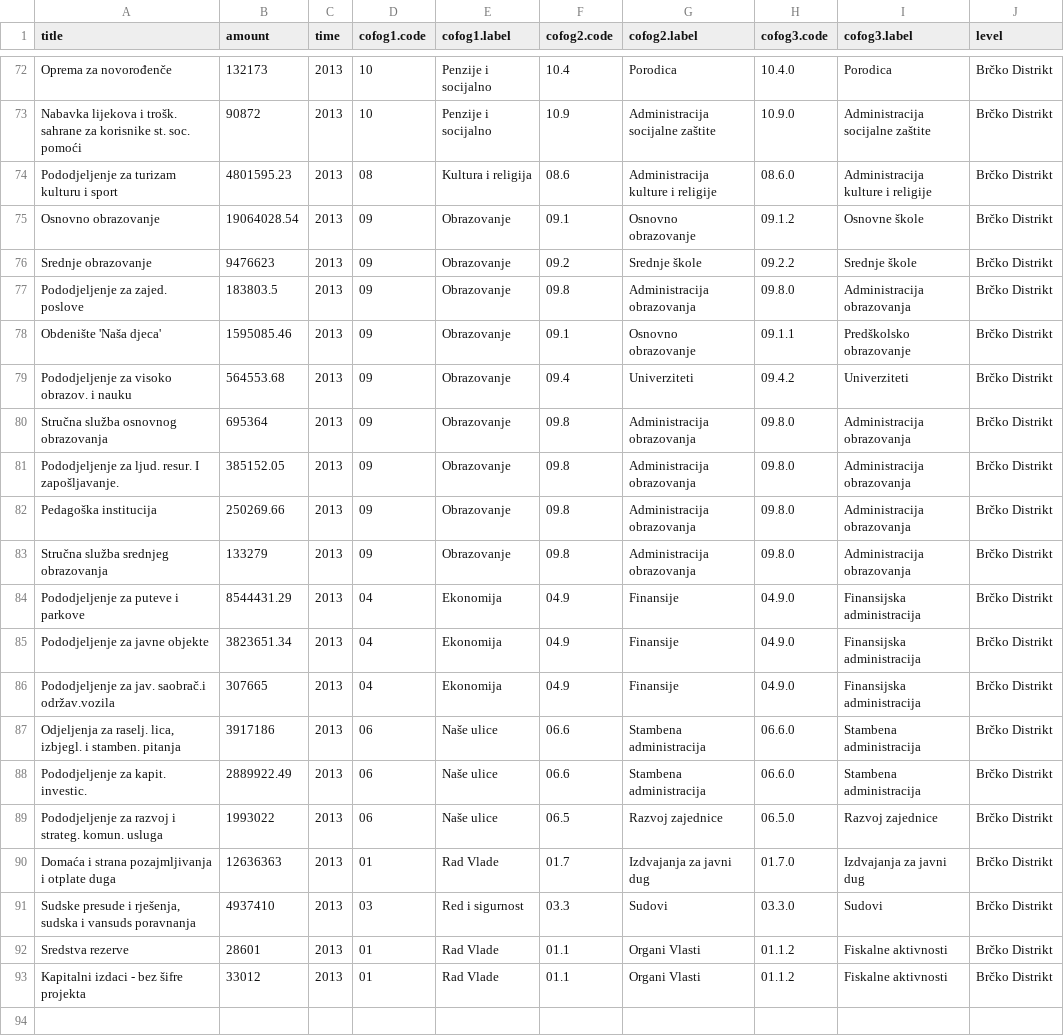
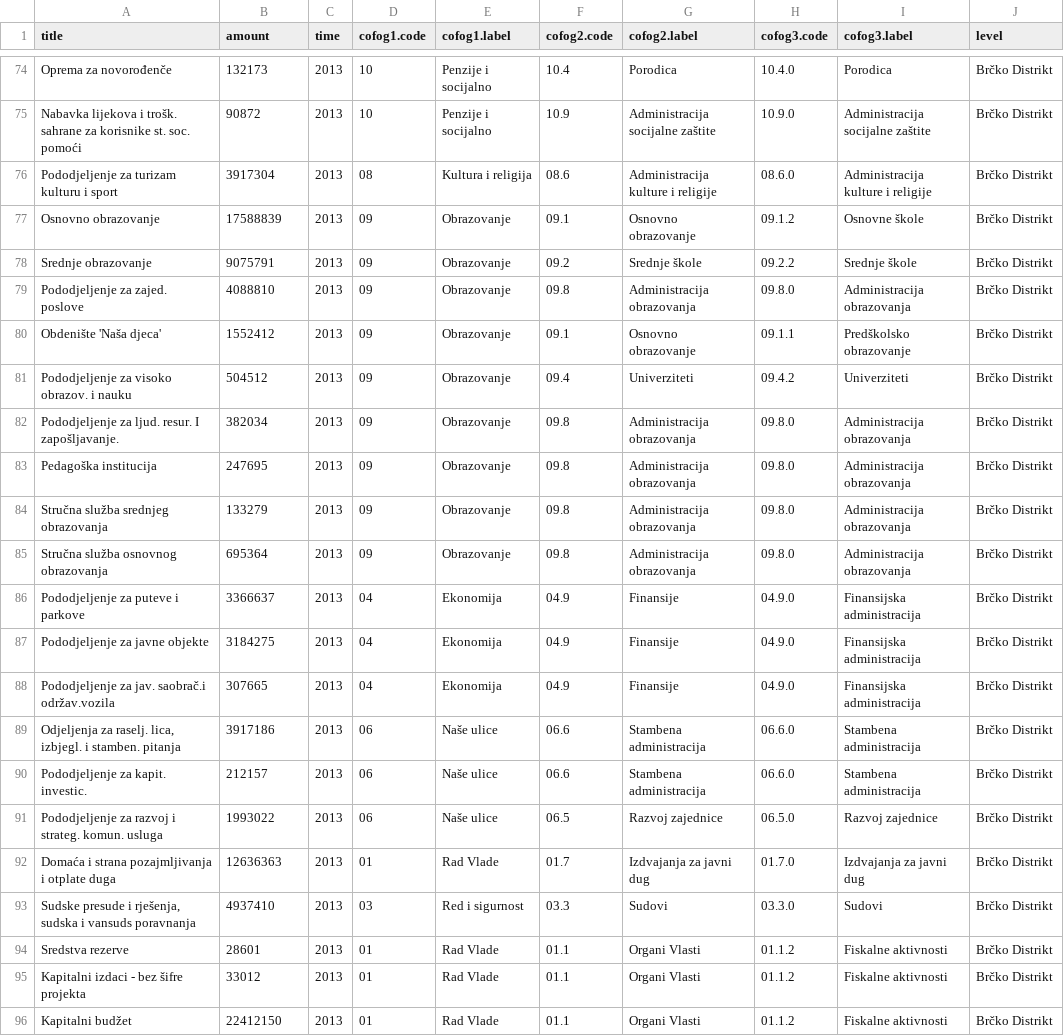
Before and after one commit to Sunbless/bh-budzeti.ba, a CSV file: bd-2013.csv, drawn as a sheet; only a part is shown, gaps mark what is left out; the diff covers the shown part only.

```diff
--- a/bd-2013.csv
+++ b/bd-2013.csv
@@ -73,17 +75,17 @@ Oprema za novorođenče,132173,2013,10,Penzije i socijalno,10.4,Porodica,10.4.0,
 Nabavka lijekova i trošk. sahrane za korisnike st. soc. pomoći,90872,2013,10,Penzije i socijalno,10.9,Administracija socijalne zaštite,10.9.0,Administracija socijalne zaštite,Brčko Distrikt
-Pododjeljenje za turizam kulturu i sport,4801595.23,2013,08,Kultura i religija,08.6,Administracija kulture i religije,08.6.0,Administracija kulture i religije,Brčko Distrikt
-Osnovno obrazovanje,19064028.54,2013,09,Obrazovanje,09.1,Osnovno obrazovanje,09.1.2,Osnovne škole,Brčko Distrikt
-Srednje obrazovanje,9476623,2013,09,Obrazovanje,09.2,Srednje škole,09.2.2,Srednje škole,Brčko Distrikt
-Pododjeljenje za zajed. poslove,183803.5,2013,09,Obrazovanje,09.8,Administracija obrazovanja,09.8.0,Administracija obrazovanja,Brčko Distrikt
-Obdenište 'Naša djeca',1595085.46,2013,09,Obrazovanje,09.1,Osnovno obrazovanje,09.1.1,Predškolsko obrazovanje,Brčko Distrikt
-Pododjeljenje za visoko obrazov. i nauku,564553.68,2013,09,Obrazovanje,09.4,Univerziteti,09.4.2,Univerziteti,Brčko Distrikt
+Pododjeljenje za turizam kulturu i sport,3917304,2013,08,Kultura i religija,08.6,Administracija kulture i religije,08.6.0,Administracija kulture i religije,Brčko Distrikt
+Osnovno obrazovanje,17588839,2013,09,Obrazovanje,09.1,Osnovno obrazovanje,09.1.2,Osnovne škole,Brčko Distrikt
+Srednje obrazovanje,9075791,2013,09,Obrazovanje,09.2,Srednje škole,09.2.2,Srednje škole,Brčko Distrikt
+Pododjeljenje za zajed. poslove,4088810,2013,09,Obrazovanje,09.8,Administracija obrazovanja,09.8.0,Administracija obrazovanja,Brčko Distrikt
+Obdenište 'Naša djeca',1552412,2013,09,Obrazovanje,09.1,Osnovno obrazovanje,09.1.1,Predškolsko obrazovanje,Brčko Distrikt
+Pododjeljenje za visoko obrazov. i nauku,504512,2013,09,Obrazovanje,09.4,Univerziteti,09.4.2,Univerziteti,Brčko Distrikt
+Pododjeljenje za ljud. resur. I zapošljavanje.,382034,2013,09,Obrazovanje,09.8,Administracija obrazovanja,09.8.0,Administracija obrazovanja,Brčko Distrikt
+Pedagoška institucija,247695,2013,09,Obrazovanje,09.8,Administracija obrazovanja,09.8.0,Administracija obrazovanja,Brčko Distrikt
+Stručna služba srednjeg obrazovanja,133279,2013,09,Obrazovanje,09.8,Administracija obrazovanja,09.8.0,Administracija obrazovanja,Brčko Distrikt
 Stručna služba osnovnog obrazovanja,695364,2013,09,Obrazovanje,09.8,Administracija obrazovanja,09.8.0,Administracija obrazovanja,Brčko Distrikt
-Pododjeljenje za ljud. resur. I zapošljavanje.,385152.05,2013,09,Obrazovanje,09.8,Administracija obrazovanja,09.8.0,Administracija obrazovanja,Brčko Distrikt
-Pedagoška institucija,250269.66,2013,09,Obrazovanje,09.8,Administracija obrazovanja,09.8.0,Administracija obrazovanja,Brčko Distrikt
-Stručna služba srednjeg obrazovanja,133279,2013,09,Obrazovanje,09.8,Administracija obrazovanja,09.8.0,Administracija obrazovanja,Brčko Distrikt
-Pododjeljenje za puteve i parkove,8544431.29,2013,04,Ekonomija,04.9,Finansije,04.9.0,Finansijska administracija,Brčko Distrikt
-Pododjeljenje za javne objekte,3823651.34,2013,04,Ekonomija,04.9,Finansije,04.9.0,Finansijska administracija,Brčko Distrikt
+Pododjeljenje za puteve i parkove,3366637,2013,04,Ekonomija,04.9,Finansije,04.9.0,Finansijska administracija,Brčko Distrikt
+Pododjeljenje za javne objekte,3184275,2013,04,Ekonomija,04.9,Finansije,04.9.0,Finansijska administracija,Brčko Distrikt
 Pododjeljenje za jav. saobrač.i održav.vozila,307665,2013,04,Ekonomija,04.9,Finansije,04.9.0,Finansijska administracija,Brčko Distrikt
 "Odjeljenja za raselj. lica, izbjegl. i stamben. pitanja",3917186,2013,06,Naše ulice,06.6,Stambena administracija,06.6.0,Stambena administracija,Brčko Distrikt
-Pododjeljenje za kapit. investic.,2889922.49,2013,06,Naše ulice,06.6,Stambena administracija,06.6.0,Stambena administracija,Brčko Distrikt
+Pododjeljenje za kapit. investic.,212157,2013,06,Naše ulice,06.6,Stambena administracija,06.6.0,Stambena administracija,Brčko Distrikt
 Pododjeljenje za razvoj i strateg. komun. usluga,1993022,2013,06,Naše ulice,06.5,Razvoj zajednice,06.5.0,Razvoj zajednice,Brčko Distrikt
@@ -93 +95,2 @@ Sredstva rezerve,28601,2013,01,Rad Vlade,01.1,Organi Vlasti,01.1.2,Fiskalne akti
 Kapitalni izdaci - bez šifre projekta,33012,2013,01,Rad Vlade,01.1,Organi Vlasti,01.1.2,Fiskalne aktivnosti,Brčko Distrikt
+Kapitalni budžet,22412150,2013,01,Rad Vlade,01.1,Organi Vlasti,01.1.2,Fiskalne aktivnosti,Brčko Distrikt
```
Also changed, not shown: 2 added rows and 41 edited cells elsewhere in this file.
